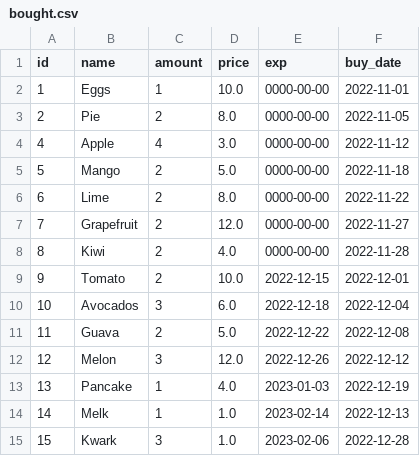
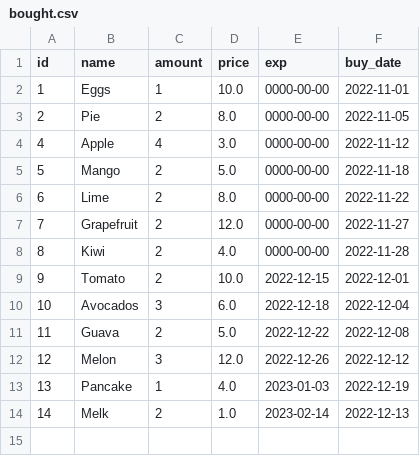
Before and after one commit to jefferyyongg/SuperPy, a CSV file: bought.csv, drawn as a sheet.

```diff
--- a/bought.csv
+++ b/bought.csv
@@ -13,3 +13,2 @@ id,name,amount,price,exp,buy_date
 13,Pancake,1,4.0,2023-01-03,2022-12-19
-14,Melk,1,1.0,2023-02-14,2022-12-13
-15,Kwark,3,1.0,2023-02-06,2022-12-28
+14,Melk,2,1.0,2023-02-14,2022-12-13
```
Also changed, not shown: sold.csv, 5 other files.
